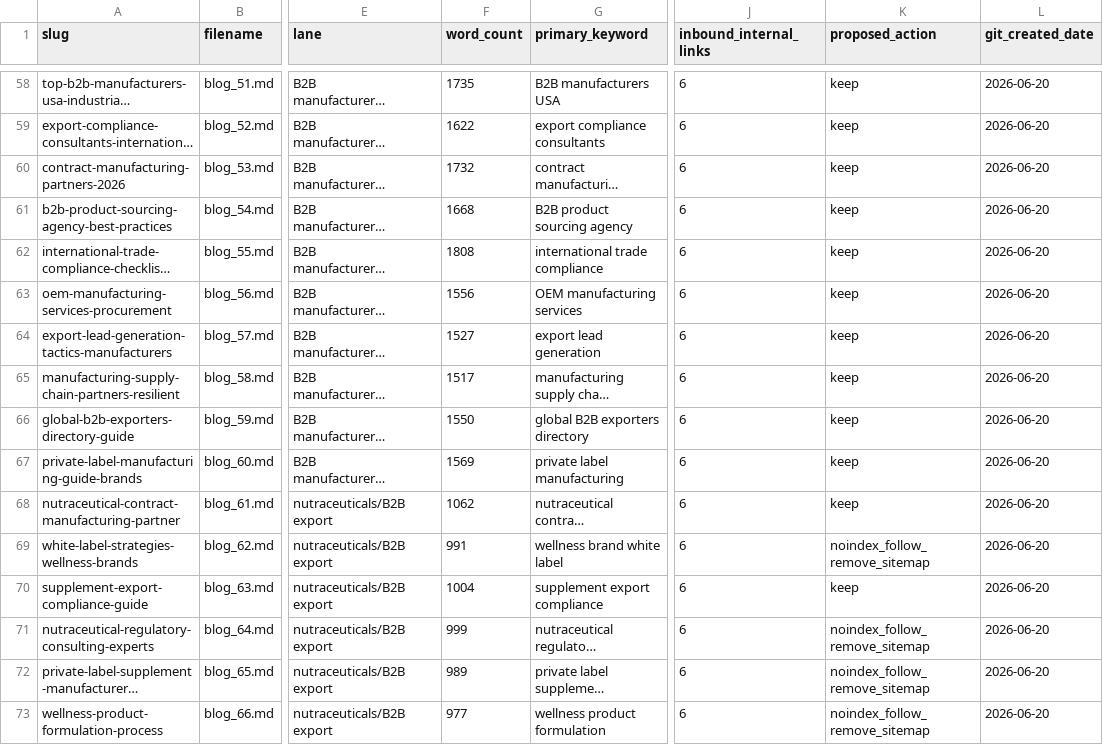
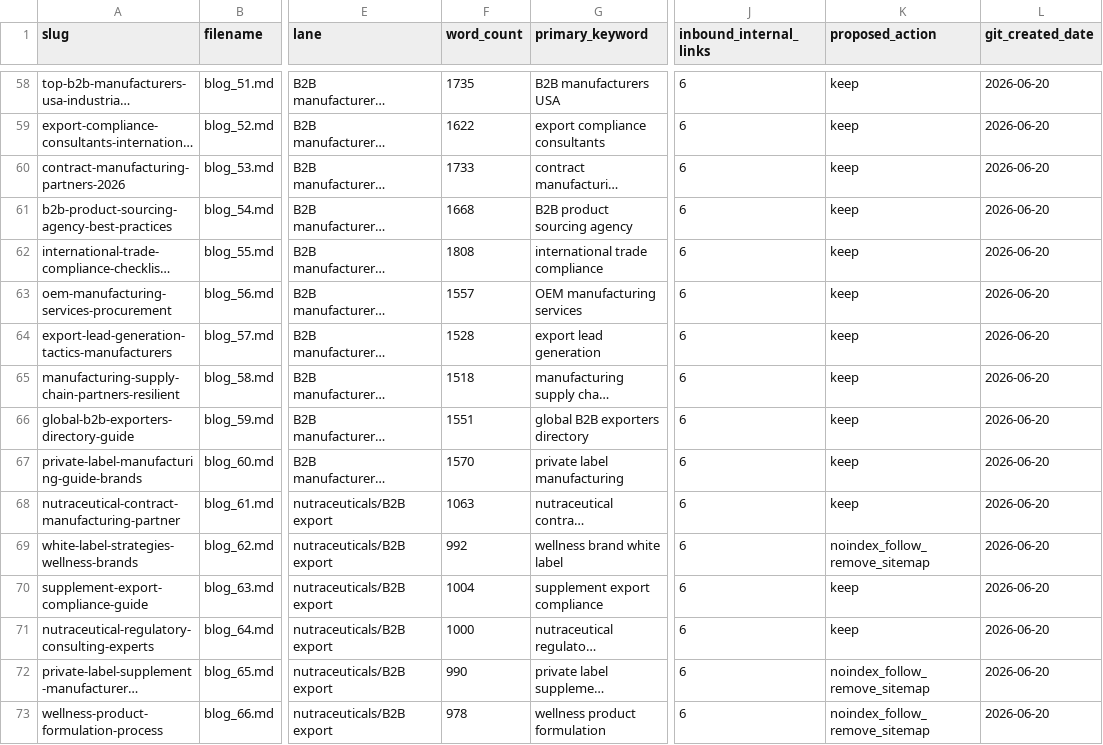
Before and after one commit to LEGENDARYLIGHTENING/rankme, a CSV file: audit/blog-triage.csv, drawn as a sheet; only a part is shown, gaps mark what is left out; long unchanged cells end in …; the diff covers the shown part only; the diff names each change by its address in the sheet, - before the commit and + after, or states it on an @@ line.

```diff
--- a/audit/blog-triage.csv
+++ b/audit/blog-triage.csv
-F60 (word_count): 1732
+F60 (word_count): 1733
-F63 (word_count): 1556
+F63 (word_count): 1557
-F64 (word_count): 1527
+F64 (word_count): 1528
-F65 (word_count): 1517
+F65 (word_count): 1518
-F66 (word_count): 1550
+F66 (word_count): 1551
-F67 (word_count): 1569
+F67 (word_count): 1570
-F68 (word_count): 1062
+F68 (word_count): 1063
-F69 (word_count): 991
+F69 (word_count): 992
-F71 (word_count): 999
+F71 (word_count): 1000
-K71 (proposed_action): noindex_follow_remove_sitemap
+K71 (proposed_action): keep
-F72 (word_count): 989
+F72 (word_count): 990
-F73 (word_count): 977
+F73 (word_count): 978
```
Also changed, not shown: 35 edited cells elsewhere in this file, 59 other files.
